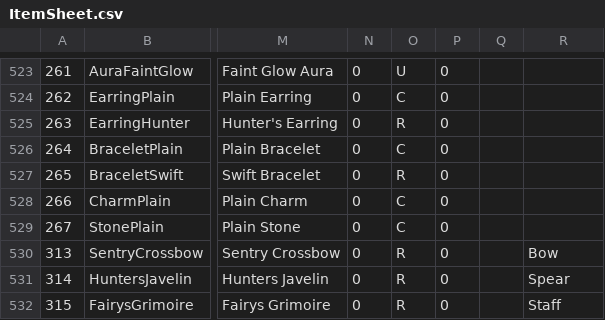
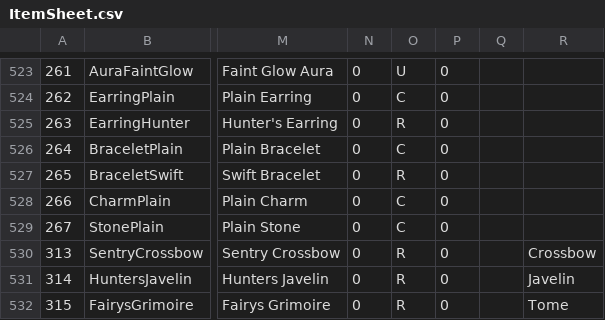
Before and after one commit to coolblue1853/ProjectB, a CSV file: Assets/Resources/ItemSheet.csv, drawn as a sheet; only a part is shown, gaps mark what is left out; the diff names each change by its address in the sheet, - before the commit and + after, or states it on an @@ line.

```diff
--- a/Assets/Resources/ItemSheet.csv
+++ b/Assets/Resources/ItemSheet.csv
-R530: Bow
+R530: Crossbow
-R531: Spear
+R531: Javelin
-R532: Staff
+R532: Tome
```
Also changed, not shown: 4 other files.
